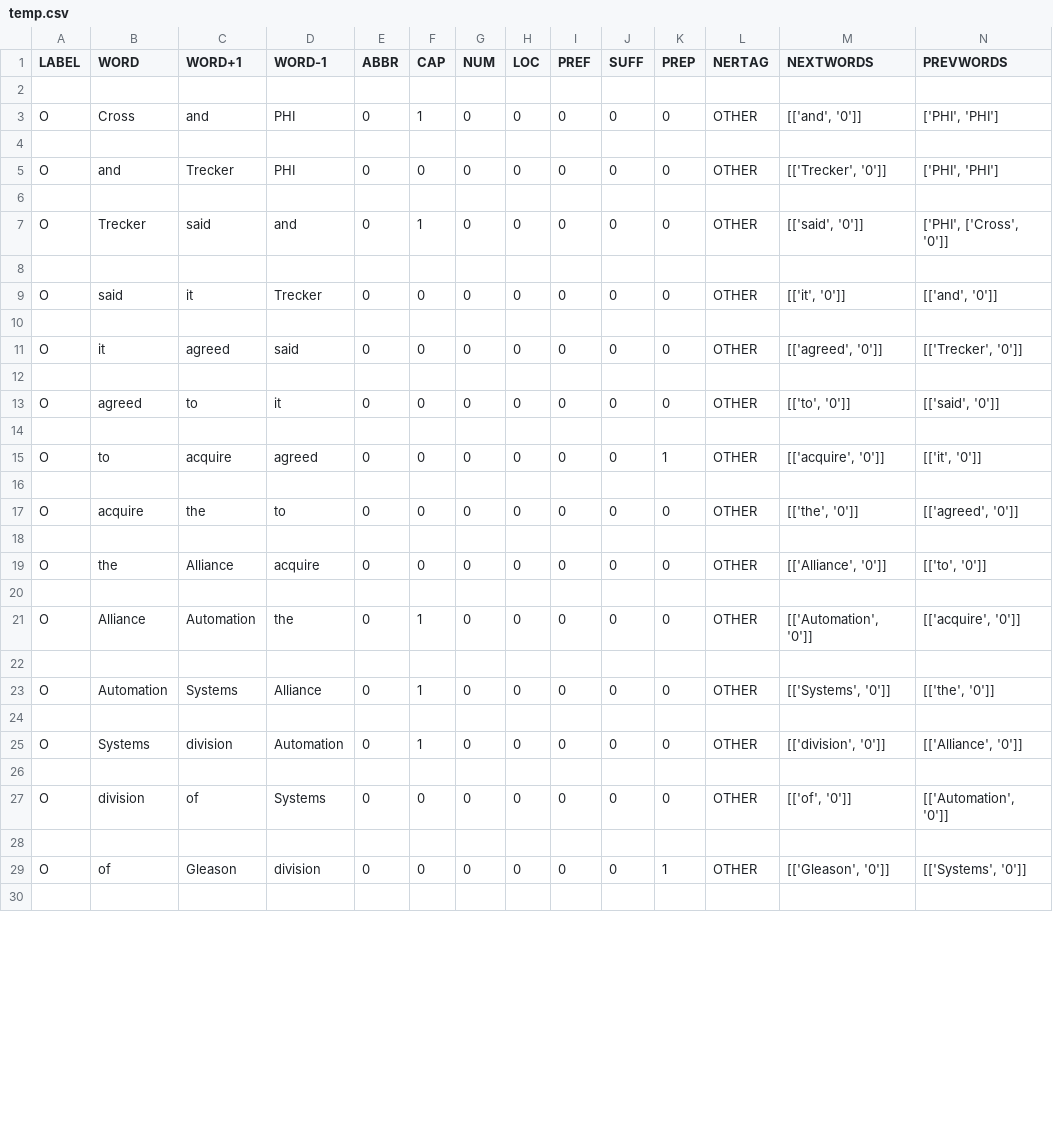
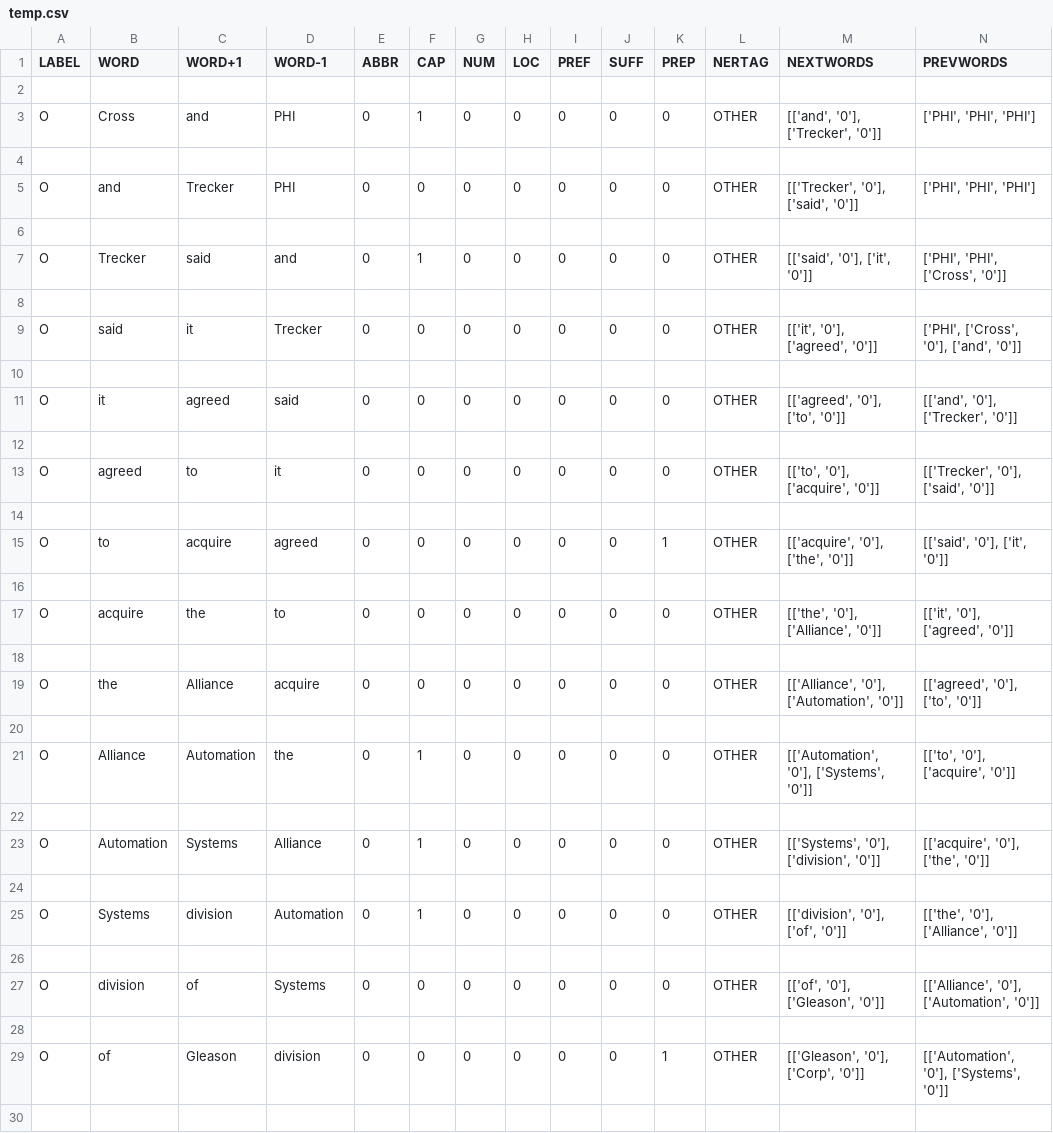
Before and after one commit to Reynolds1997/5340Project, a CSV file: temp.csv, drawn as a sheet; only a part is shown; the diff covers the shown part only.

```diff
--- a/temp.csv
+++ b/temp.csv
@@ -2,29 +2,29 @@ LABEL,WORD,WORD+1,WORD-1,ABBR,CAP,NUM,LOC,PREF,SUFF,PREP,NERTAG,NEXTWORDS,PREVWO
 
-O,Cross,and,PHI,0,1,0,0,0,0,0,OTHER,"[['and', '0']]","['PHI', 'PHI']"
+O,Cross,and,PHI,0,1,0,0,0,0,0,OTHER,"[['and', '0'], ['Trecker', '0']]","['PHI', 'PHI', 'PHI']"
 
-O,and,Trecker,PHI,0,0,0,0,0,0,0,OTHER,"[['Trecker', '0']]","['PHI', 'PHI']"
+O,and,Trecker,PHI,0,0,0,0,0,0,0,OTHER,"[['Trecker', '0'], ['said', '0']]","['PHI', 'PHI', 'PHI']"
 
-O,Trecker,said,and,0,1,0,0,0,0,0,OTHER,"[['said', '0']]","['PHI', ['Cross', '0']]"
+O,Trecker,said,and,0,1,0,0,0,0,0,OTHER,"[['said', '0'], ['it', '0']]","['PHI', 'PHI', ['Cross', '0']]"
 
-O,said,it,Trecker,0,0,0,0,0,0,0,OTHER,"[['it', '0']]","[['and', '0']]"
+O,said,it,Trecker,0,0,0,0,0,0,0,OTHER,"[['it', '0'], ['agreed', '0']]","['PHI', ['Cross', '0'], ['and', '0']]"
 
-O,it,agreed,said,0,0,0,0,0,0,0,OTHER,"[['agreed', '0']]","[['Trecker', '0']]"
+O,it,agreed,said,0,0,0,0,0,0,0,OTHER,"[['agreed', '0'], ['to', '0']]","[['and', '0'], ['Trecker', '0']]"
 
-O,agreed,to,it,0,0,0,0,0,0,0,OTHER,"[['to', '0']]","[['said', '0']]"
+O,agreed,to,it,0,0,0,0,0,0,0,OTHER,"[['to', '0'], ['acquire', '0']]","[['Trecker', '0'], ['said', '0']]"
 
-O,to,acquire,agreed,0,0,0,0,0,0,1,OTHER,"[['acquire', '0']]","[['it', '0']]"
+O,to,acquire,agreed,0,0,0,0,0,0,1,OTHER,"[['acquire', '0'], ['the', '0']]","[['said', '0'], ['it', '0']]"
 
-O,acquire,the,to,0,0,0,0,0,0,0,OTHER,"[['the', '0']]","[['agreed', '0']]"
+O,acquire,the,to,0,0,0,0,0,0,0,OTHER,"[['the', '0'], ['Alliance', '0']]","[['it', '0'], ['agreed', '0']]"
 
-O,the,Alliance,acquire,0,0,0,0,0,0,0,OTHER,"[['Alliance', '0']]","[['to', '0']]"
+O,the,Alliance,acquire,0,0,0,0,0,0,0,OTHER,"[['Alliance', '0'], ['Automation', '0']]","[['agreed', '0'], ['to', '0']]"
 
-O,Alliance,Automation,the,0,1,0,0,0,0,0,OTHER,"[['Automation', '0']]","[['acquire', '0']]"
+O,Alliance,Automation,the,0,1,0,0,0,0,0,OTHER,"[['Automation', '0'], ['Systems', '0']]","[['to', '0'], ['acquire', '0']]"
 
-O,Automation,Systems,Alliance,0,1,0,0,0,0,0,OTHER,"[['Systems', '0']]","[['the', '0']]"
+O,Automation,Systems,Alliance,0,1,0,0,0,0,0,OTHER,"[['Systems', '0'], ['division', '0']]","[['acquire', '0'], ['the', '0']]"
 
-O,Systems,division,Automation,0,1,0,0,0,0,0,OTHER,"[['division', '0']]","[['Alliance', '0']]"
+O,Systems,division,Automation,0,1,0,0,0,0,0,OTHER,"[['division', '0'], ['of', '0']]","[['the', '0'], ['Alliance', '0']]"
 
-O,division,of,Systems,0,0,0,0,0,0,0,OTHER,"[['of', '0']]","[['Automation', '0']]"
+O,division,of,Systems,0,0,0,0,0,0,0,OTHER,"[['of', '0'], ['Gleason', '0']]","[['Alliance', '0'], ['Automation', '0']]"
 
-O,of,Gleason,division,0,0,0,0,0,0,1,OTHER,"[['Gleason', '0']]","[['Systems', '0']]"
+O,of,Gleason,division,0,0,0,0,0,0,1,OTHER,"[['Gleason', '0'], ['Corp', '0']]","[['Automation', '0'], ['Systems', '0']]"
 
```
Also changed, not shown: 104 edited cells elsewhere in this file, 11 other files.
